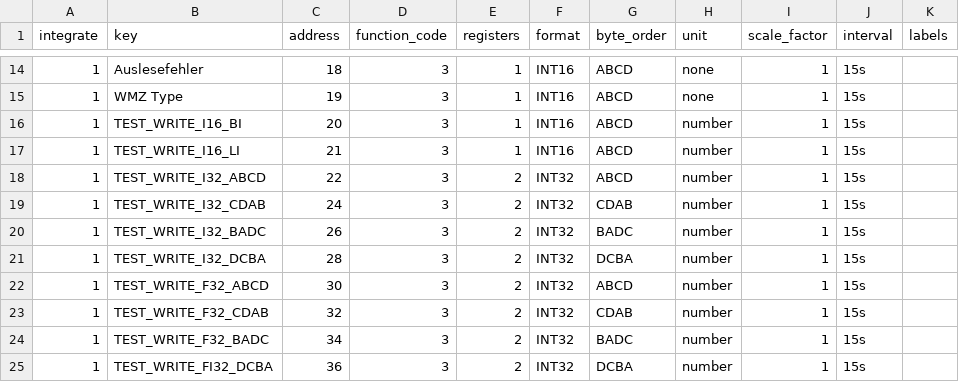
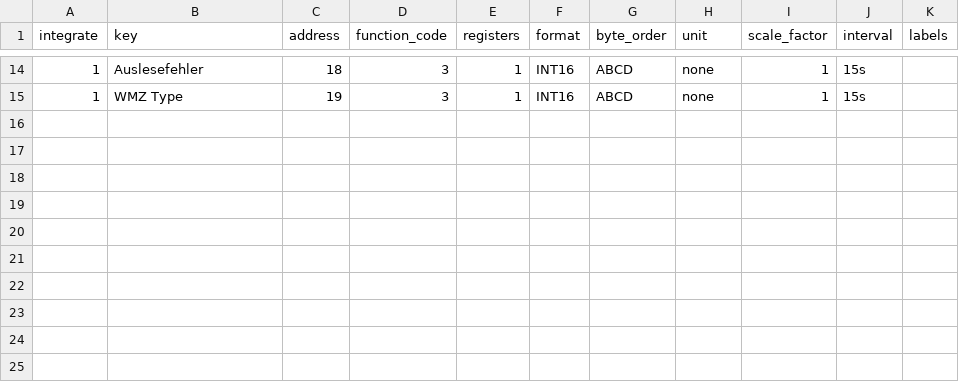
Before and after one commit to ravipath/mb_devices, a CSV file: chp_simulator_dp.csv, drawn as a sheet; only a part is shown, gaps mark what is left out; the diff names each change by its address in the sheet, - before the commit and + after, or states it on an @@ line.

```diff
--- a/chp_simulator_dp.csv
+++ b/chp_simulator_dp.csv
-row 16: 1 | TEST_WRITE_I16_BI | 20 | 3 | 1 | INT16 | ABCD | number | 1 | 15s
-row 17: 1 | TEST_WRITE_I16_LI | 21 | 3 | 1 | INT16 | ABCD | number | 1 | 15s
-row 18: 1 | TEST_WRITE_I32_ABCD | 22 | 3 | 2 | INT32 | ABCD | number | 1 | 15s
-row 19: 1 | TEST_WRITE_I32_CDAB | 24 | 3 | 2 | INT32 | CDAB | number | 1 | 15s
-row 20: 1 | TEST_WRITE_I32_BADC | 26 | 3 | 2 | INT32 | BADC | number | 1 | 15s
-row 21: 1 | TEST_WRITE_I32_DCBA | 28 | 3 | 2 | INT32 | DCBA | number | 1 | 15s
-row 22: 1 | TEST_WRITE_F32_ABCD | 30 | 3 | 2 | INT32 | ABCD | number | 1 | 15s
-row 23: 1 | TEST_WRITE_F32_CDAB | 32 | 3 | 2 | INT32 | CDAB | number | 1 | 15s
-row 24: 1 | TEST_WRITE_F32_BADC | 34 | 3 | 2 | INT32 | BADC | number | 1 | 15s
-row 25: 1 | TEST_WRITE_FI32_DCBA | 36 | 3 | 2 | INT32 | DCBA | number | 1 | 15s
```
Also changed, not shown: 7 other files.
